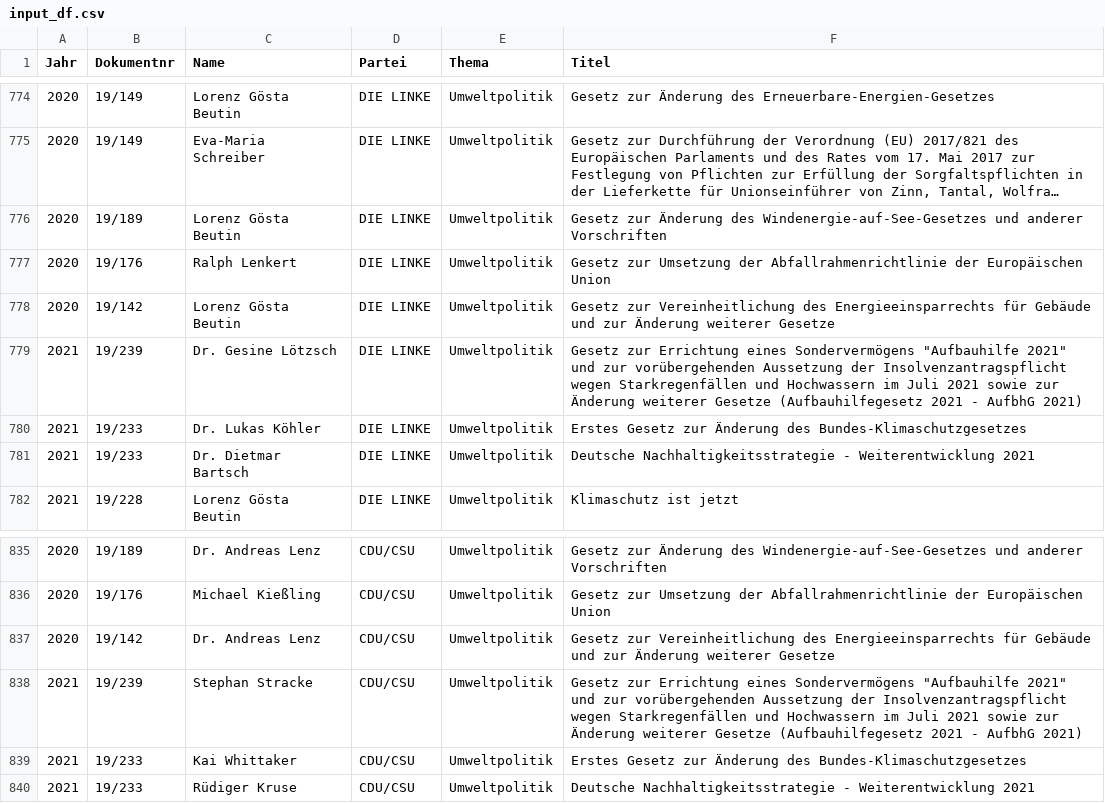
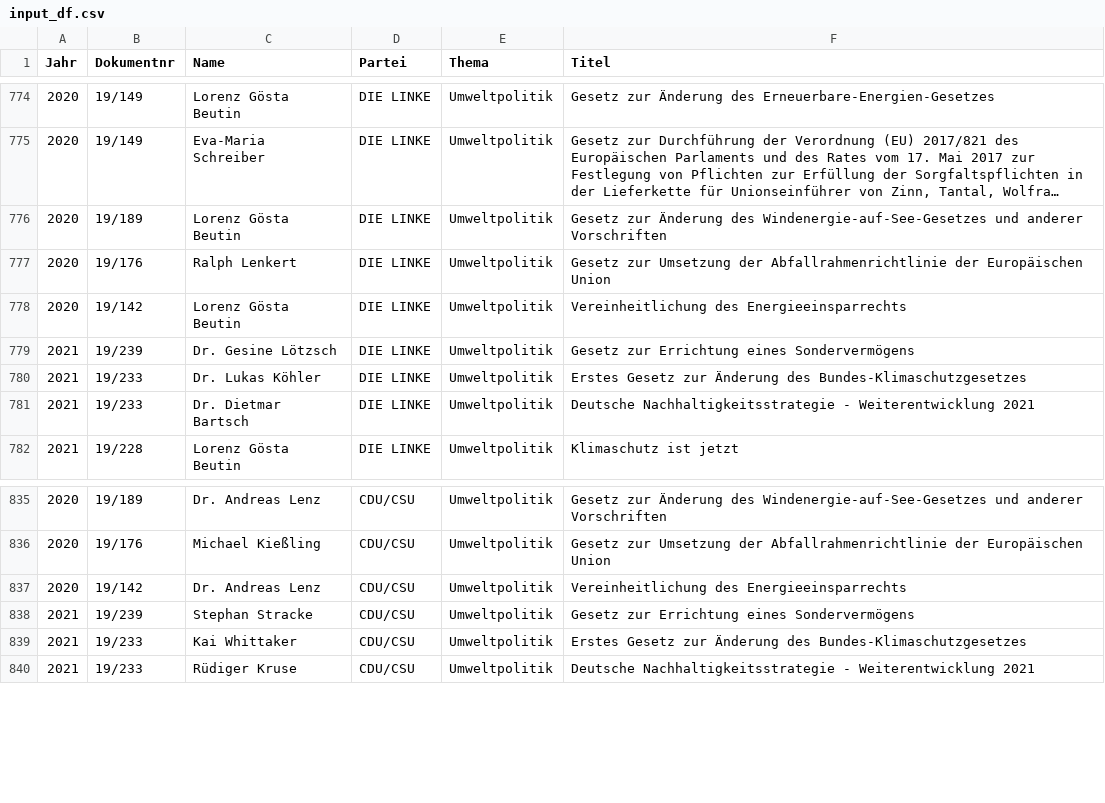
Before and after one commit to anna-hero98/Text-Mining-Web-Analytics, a CSV file: input_df.csv, drawn as a sheet; only a part is shown, gaps mark what is left out; long unchanged cells end in ….

Commit message:
updated input

```diff
--- a/input_df.csv
+++ b/input_df.csv
@@ -777,4 +777,4 @@
 2020;19/176;Ralph Lenkert;DIE LINKE;Umweltpolitik;Gesetz zur Umsetzung der Abfallrahmenrichtlinie der Europäischen Union
-2020;19/142;Lorenz Gösta Beutin;DIE LINKE;Umweltpolitik;Gesetz zur Vereinheitlichung des Energieeinsparrechts für Gebäude und zur Änderung weiterer Gesetze
-2021;19/239;Dr. Gesine Lötzsch;DIE LINKE;Umweltpolitik;"Gesetz zur Errichtung eines Sondervermögens ""Aufbauhilfe 2021"" und zur vorübergehenden Aussetzung der Insolvenzantragspflicht wegen Starkregenfällen und Hochwassern im Juli 2021 sowie zur Änderung weiterer Gesetze (Aufbauhilfegesetz 2021 - AufbhG 2021)"
+2020;19/142;Lorenz Gösta Beutin;DIE LINKE;Umweltpolitik;Vereinheitlichung des Energieeinsparrechts
+2021;19/239;Dr. Gesine Lötzsch;DIE LINKE;Umweltpolitik;Gesetz zur Errichtung eines Sondervermögens
 2021;19/233;Dr. Lukas Köhler;DIE LINKE;Umweltpolitik;Erstes Gesetz zur Änderung des Bundes-Klimaschutzgesetzes
@@ -836,4 +836,4 @@
 2020;19/176;Michael Kießling;CDU/CSU;Umweltpolitik;Gesetz zur Umsetzung der Abfallrahmenrichtlinie der Europäischen Union
-2020;19/142;Dr. Andreas Lenz;CDU/CSU;Umweltpolitik;Gesetz zur Vereinheitlichung des Energieeinsparrechts für Gebäude und zur Änderung weiterer Gesetze
-2021;19/239;Stephan Stracke;CDU/CSU;Umweltpolitik;"Gesetz zur Errichtung eines Sondervermögens ""Aufbauhilfe 2021"" und zur vorübergehenden Aussetzung der Insolvenzantragspflicht wegen Starkregenfällen und Hochwassern im Juli 2021 sowie zur Änderung weiterer Gesetze (Aufbauhilfegesetz 2021 - AufbhG 2021)"
+2020;19/142;Dr. Andreas Lenz;CDU/CSU;Umweltpolitik;Vereinheitlichung des Energieeinsparrechts
+2021;19/239;Stephan Stracke;CDU/CSU;Umweltpolitik;Gesetz zur Errichtung eines Sondervermögens
 2021;19/233;Kai Whittaker;CDU/CSU;Umweltpolitik;Erstes Gesetz zur Änderung des Bundes-Klimaschutzgesetzes
```
